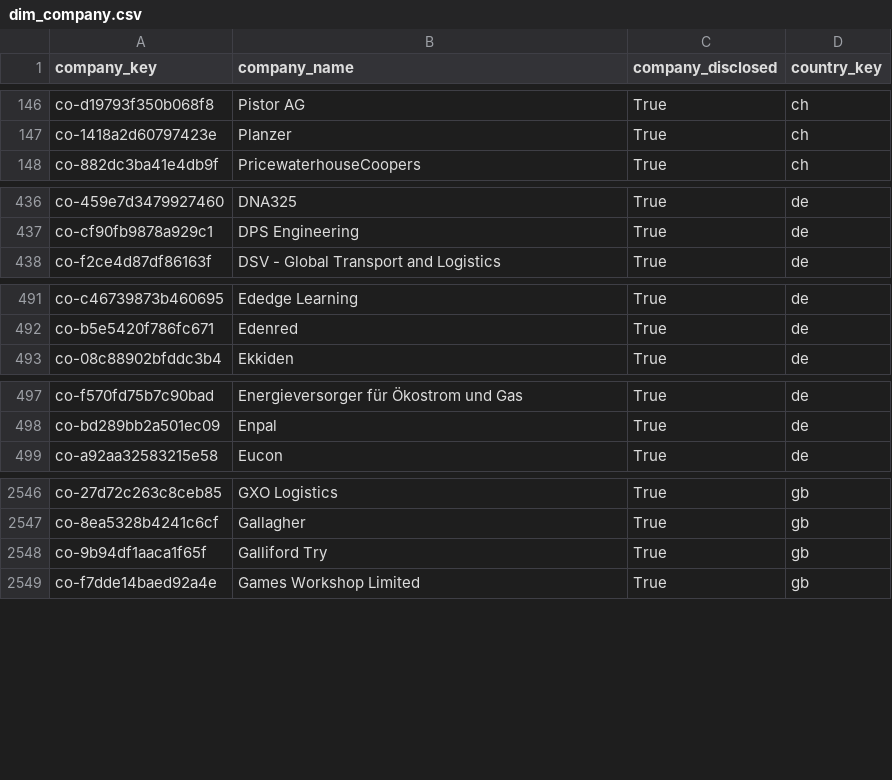
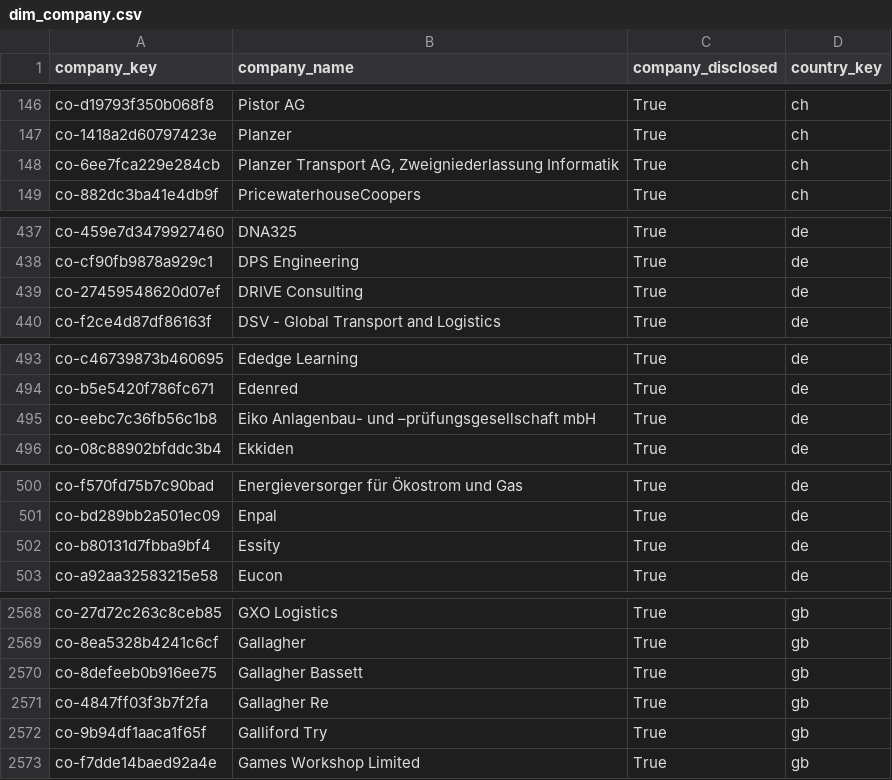
Before and after one commit to italofvaz/european-job-market-analysis, a CSV file: data/processed/dim_company.csv, drawn as a sheet; only a part is shown, gaps mark what is left out; the diff covers the shown part only; the diff names each change by its address in the sheet, - before the commit and + after, or states it on an @@ line.

```diff
--- a/data/processed/dim_company.csv
+++ b/data/processed/dim_company.csv
+row 148: co-6ee7fca229e284cb | Planzer Transport AG, Zweigniederlassung Informatik | True | ch
+row 439: co-27459548620d07ef | DRIVE Consulting | True | de
+row 495: co-eebc7c36fb56c1b8 | Eiko Anlagenbau- und –prüfungsgesellschaft mbH | True | de
+row 502: co-b80131d7fbba9bf4 | Essity | True | de
+row 2570: co-8defeeb0b916ee75 | Gallagher Bassett | True | gb
+row 2571: co-4847ff03f3b7f2fa | Gallagher Re | True | gb
```
Also changed, not shown: 23 added rows, 1 removed row and 1 edited cell elsewhere in this file, data/logs/collection_runs.csv, data/processed/bridge_job_skills.csv, 11 other files.
